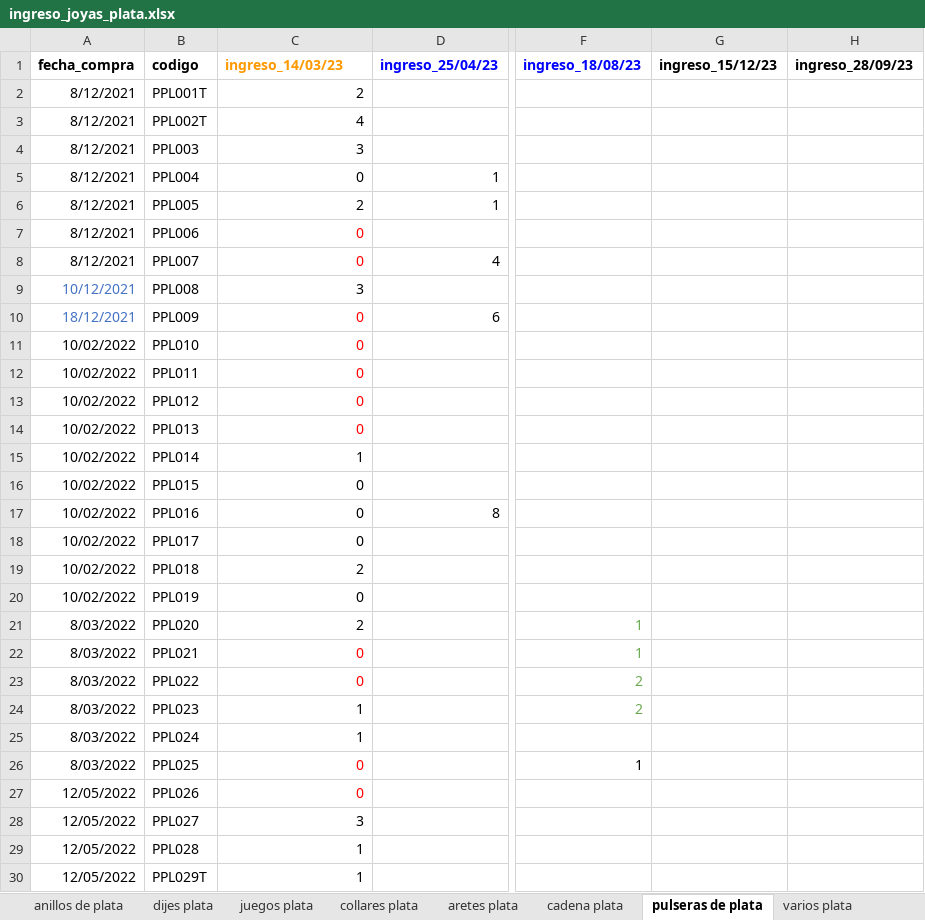
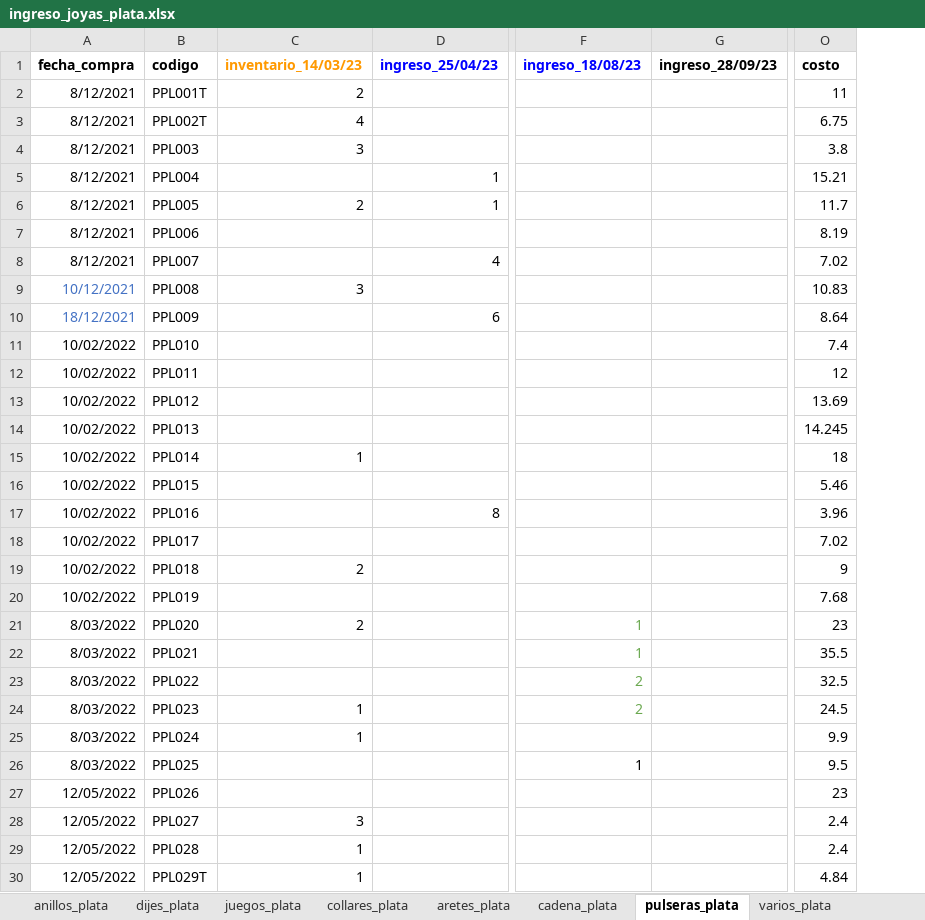
Before and after one commit to edu-marin/django_storefront, an Excel workbook: data_migration/data/ingreso_joyas_plata.xlsx, sheet pulseras_plata, drawn as a sheet; only a part is shown, gaps mark what is left out; values as stored, in another font and other column widths than the file's, no borders; charts and pictures not drawn; removed rows and columns are numbered as before the commit, all else as after; the diff covers the shown part only; the diff names each change by its address in the sheet, - before the commit and + after, or states it on an @@ line.

```diff
--- a/data_migration/data/ingreso_joyas_plata.xlsx (sheet pulseras_plata)
+++ b/data_migration/data/ingreso_joyas_plata.xlsx (sheet pulseras_plata)
-sheet tab: anillos de plata
+sheet tab: anillos_plata
-sheet tab: dijes plata
+sheet tab: dijes_plata
-sheet tab: juegos plata
+sheet tab: juegos_plata
-sheet tab: collares plata
+sheet tab: collares_plata
-sheet tab: aretes plata
+sheet tab: aretes_plata
-sheet tab: cadena plata
+sheet tab: cadena_plata
-sheet tab: pulseras de plata
+sheet tab: pulseras_plata
-sheet tab: varios plata
+sheet tab: varios_plata
-column G (ingreso_15/12/23), empty
+column O (costo), rows 2-30: 11 | 6.75 | 3.8 | 15.21 | 11.7 | 8.19 | 7.02 | 10.83 | 8.64 | 7.4 | 12 | 13.69 | 14.245 | 18 | 5.46 | 3.96 | 7.02 | 9 | 7.68 | 23 | 35.5 | 32.5 | 24.5 | 9.9 | 9.5 | 23 | 2.4 | 2.4 | 4.84
-C1: ingreso_14/03/23
+C1: inventario_14/03/23
-C5 (inventario_14/03/23): 0
+C5 (inventario_14/03/23): (empty)
-C7:C8 (inventario_14/03/23): 0
+C7:C8 (inventario_14/03/23): (empty)
-C10:C14 (inventario_14/03/23): 0
+C10:C14 (inventario_14/03/23): (empty)
-C16:C18 (inventario_14/03/23): 0
+C16:C18 (inventario_14/03/23): (empty)
-C20 (inventario_14/03/23): 0
+C20 (inventario_14/03/23): (empty)
-C22:C23 (inventario_14/03/23): 0
+C22:C23 (inventario_14/03/23): (empty)
-C26:C27 (inventario_14/03/23): 0
+C26:C27 (inventario_14/03/23): (empty)
```
Also changed, not shown: 62 edited cells and cell formats elsewhere in this sheet, sheet collares_plata, sheet anillos_plata, sheet dijes_plata, sheet cadena_plata, sheet aretes_plata, sheet varios_plata, 2 more sheets, other sheet tabs, data_migration/data/ingreso_joyas_acero.xlsx, 1 other file.
